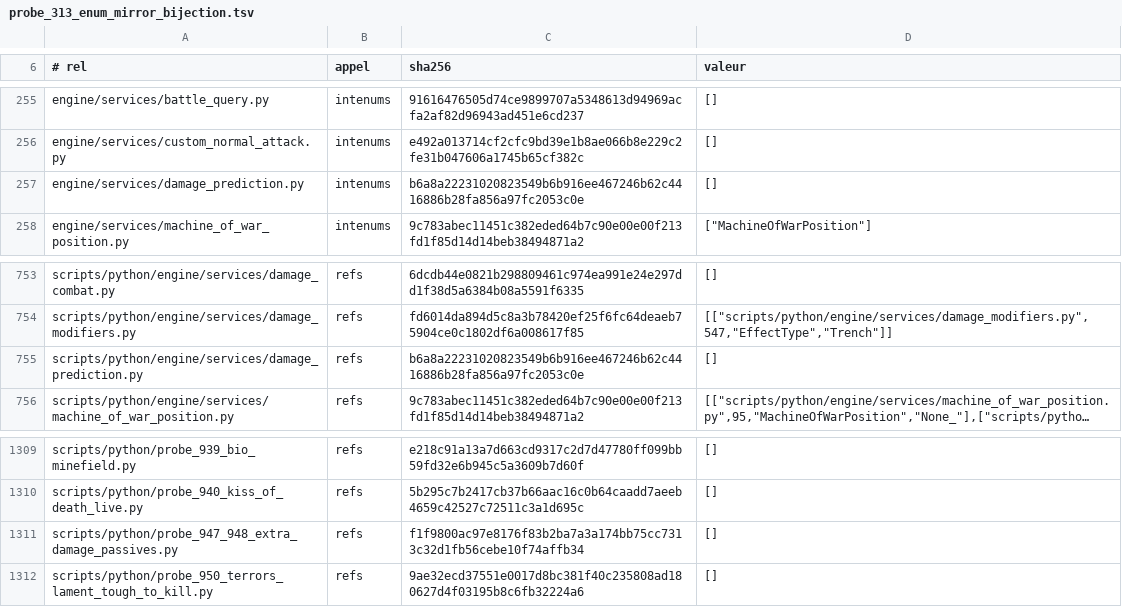
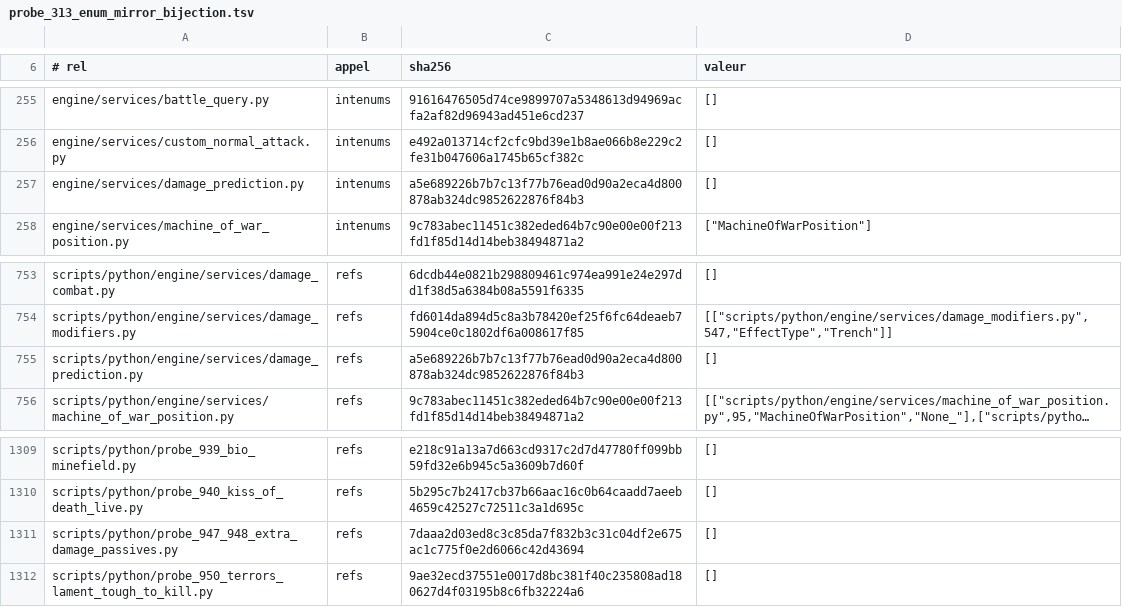
Before and after one commit to NicolasVautrin/tacticus-tools, a TSV file: scripts/cliquets-cache/probe_313_enum_mirror_bijection.tsv, drawn as a sheet; only a part is shown, gaps mark what is left out; long unchanged cells end in …; the diff names each change by its address in the sheet, - before the commit and + after, or states it on an @@ line.

Commit message:
cache(#949) : cache de probe_313 recalcule -- damage_prediction.py touche par la tranche

```diff
--- a/scripts/cliquets-cache/probe_313_enum_mirror_bijection.tsv
+++ b/scripts/cliquets-cache/probe_313_enum_mirror_bijection.tsv
-C257 (sha256): b6a8a22231020823549b6b916ee467246b62c4416886b28fa856a97fc2053c0e
+C257 (sha256): a5e689226b7b7c13f77b76ead0d90a2eca4d800878ab324dc9852622876f84b3
-C755 (sha256): b6a8a22231020823549b6b916ee467246b62c4416886b28fa856a97fc2053c0e
+C755 (sha256): a5e689226b7b7c13f77b76ead0d90a2eca4d800878ab324dc9852622876f84b3
-C1311 (sha256): f1f9800ac97e8176f83b2ba7a3a174bb75cc7313c32d1fb56cebe10f74affb34
+C1311 (sha256): 7daaa2d03ed8c3c85da7f832b3c31c04df2e675ac1c775f0e2d6066c42d43694
```
